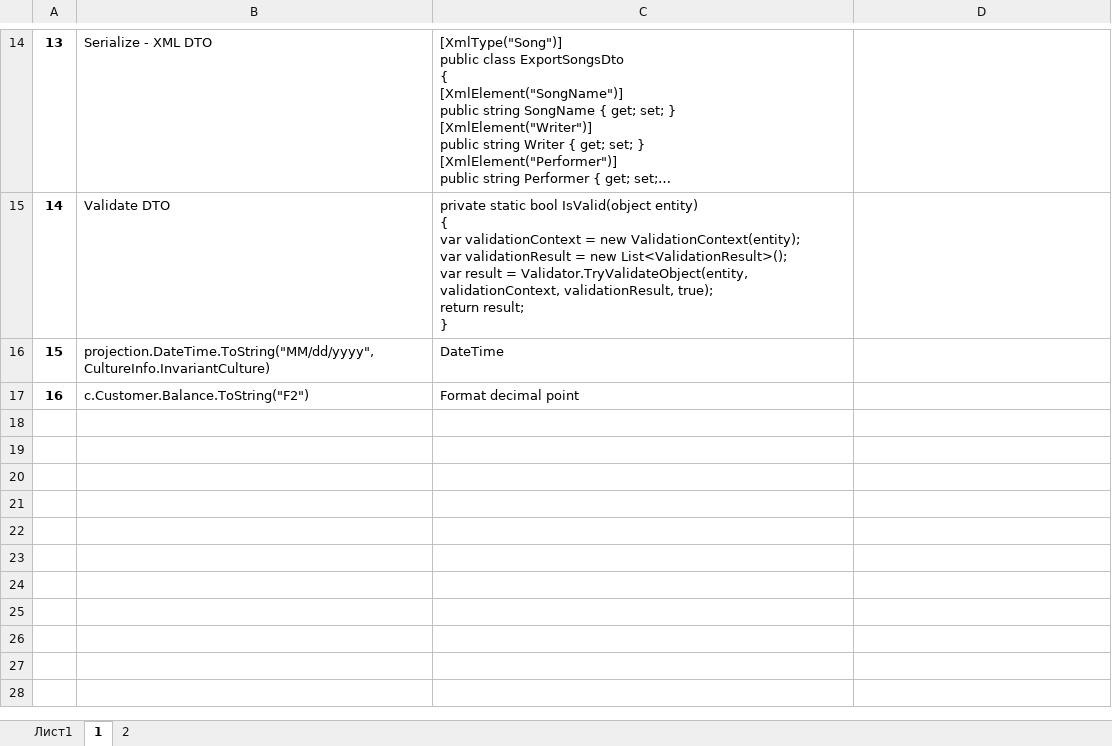
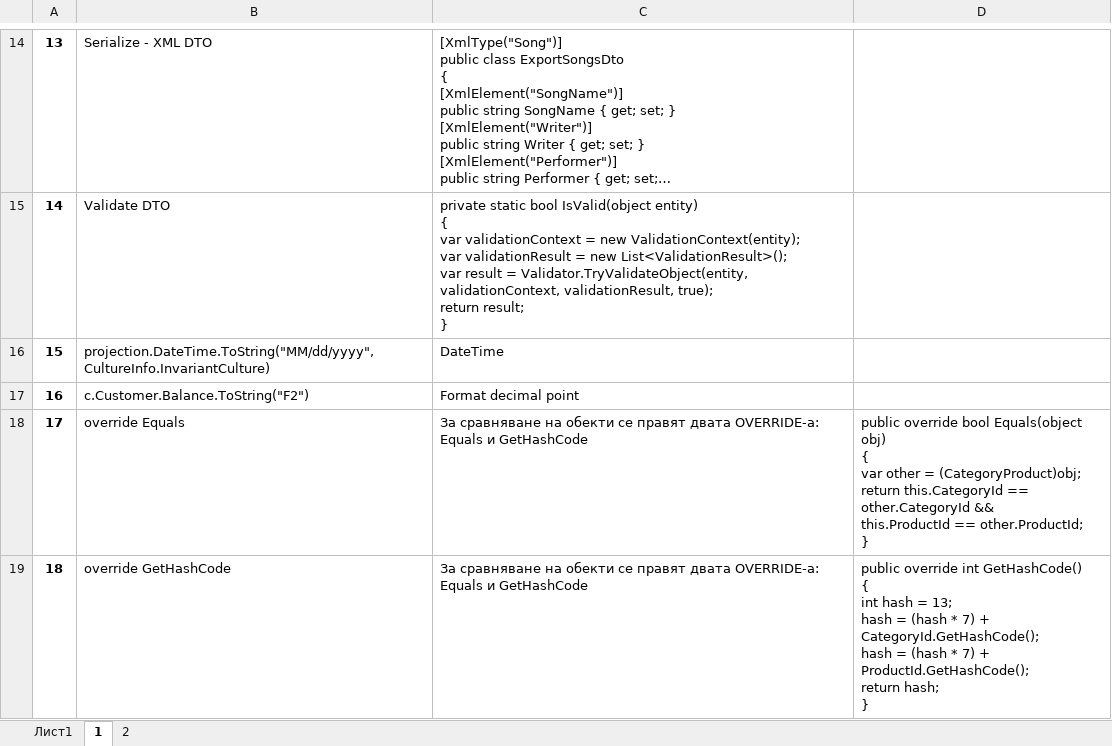
Before and after one commit to vladosfi/SoftUni, an Excel workbook: C#/DB/Entity Framework Core/Exam/ExamHints.xlsx, sheet 1, drawn as a sheet; only a part is shown, gaps mark what is left out; long unchanged cells end in …; values as stored, in another font and other column widths than the file's, no borders; ↵ is a line break in a cell; the diff names each change by its address in the sheet, - before the commit and + after, or states it on an @@ line.

```diff
--- a/C#/DB/Entity Framework Core/Exam/ExamHints.xlsx (sheet 1)
+++ b/C#/DB/Entity Framework Core/Exam/ExamHints.xlsx (sheet 1)
+row 18: 17 | override Equals | За сравняване на обекти се правят двата OVERRIDE-a: Equals и GetHashCode | public override bool Equals(object obj) ↵ { ↵ var other = (CategoryProduct)obj; ↵ return this.CategoryId == other.CategoryId && ↵ this.ProductId == other.ProductId; ↵ }
+row 19: 18 | override GetHashCode | За сравняване на обекти се правят двата OVERRIDE-a: Equals и GetHashCode | public override int GetHashCode() ↵ { ↵ int hash = 13; ↵ hash = (hash * 7) + CategoryId.GetHashCode(); ↵ hash = (hash * 7) + ProductId.GetHashCode(); ↵ return hash; ↵ }
```
Also changed, not shown: C#-Hints.xlsx.
